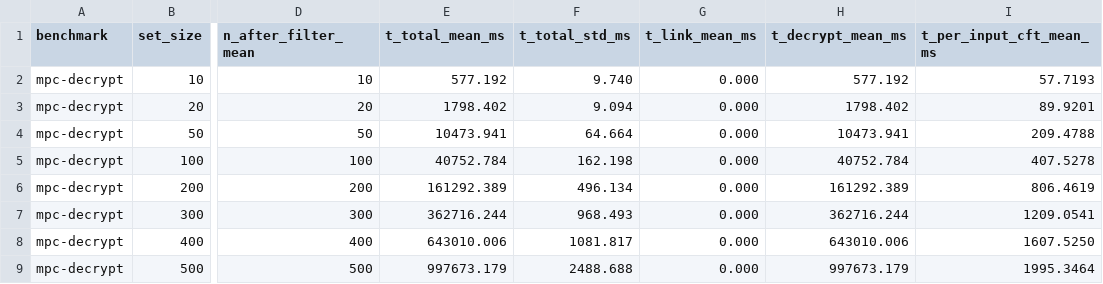
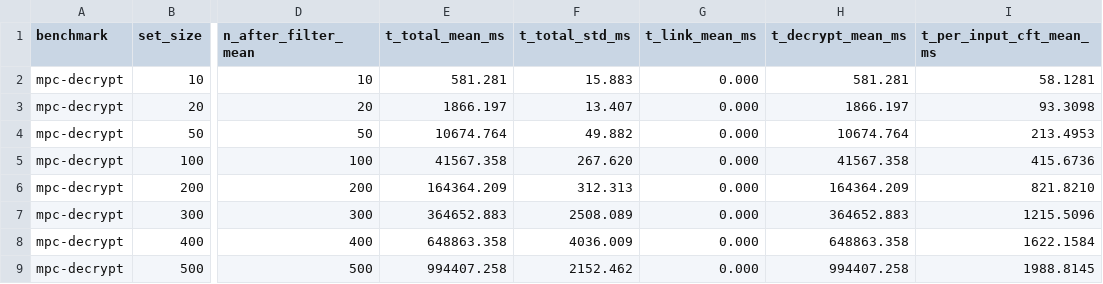
Before and after one commit to roxannecvl/accountability_for_acs, a CSV file: revocation/results/mpc-decrypt_summary.csv, drawn as a sheet; only a part is shown, gaps mark what is left out; the diff names each change by its address in the sheet, - before the commit and + after, or states it on an @@ line.

```diff
--- a/revocation/results/mpc-decrypt_summary.csv
+++ b/revocation/results/mpc-decrypt_summary.csv
-E2 (t_total_mean_ms): 577.192
+E2 (t_total_mean_ms): 581.281
-F2 (t_total_std_ms): 9.740
+F2 (t_total_std_ms): 15.883
-H2 (t_decrypt_mean_ms): 577.192
+H2 (t_decrypt_mean_ms): 581.281
-I2 (t_per_input_cft_mean_ms): 57.7193
+I2 (t_per_input_cft_mean_ms): 58.1281
-E3 (t_total_mean_ms): 1798.402
+E3 (t_total_mean_ms): 1866.197
-F3 (t_total_std_ms): 9.094
+F3 (t_total_std_ms): 13.407
-H3 (t_decrypt_mean_ms): 1798.402
+H3 (t_decrypt_mean_ms): 1866.197
-I3 (t_per_input_cft_mean_ms): 89.9201
+I3 (t_per_input_cft_mean_ms): 93.3098
-E4 (t_total_mean_ms): 10473.941
+E4 (t_total_mean_ms): 10674.764
-F4 (t_total_std_ms): 64.664
+F4 (t_total_std_ms): 49.882
-H4 (t_decrypt_mean_ms): 10473.941
+H4 (t_decrypt_mean_ms): 10674.764
-I4 (t_per_input_cft_mean_ms): 209.4788
+I4 (t_per_input_cft_mean_ms): 213.4953
-E5 (t_total_mean_ms): 40752.784
+E5 (t_total_mean_ms): 41567.358
-F5 (t_total_std_ms): 162.198
+F5 (t_total_std_ms): 267.620
-H5 (t_decrypt_mean_ms): 40752.784
+H5 (t_decrypt_mean_ms): 41567.358
-I5 (t_per_input_cft_mean_ms): 407.5278
+I5 (t_per_input_cft_mean_ms): 415.6736
-E6 (t_total_mean_ms): 161292.389
+E6 (t_total_mean_ms): 164364.209
-F6 (t_total_std_ms): 496.134
+F6 (t_total_std_ms): 312.313
-H6 (t_decrypt_mean_ms): 161292.389
+H6 (t_decrypt_mean_ms): 164364.209
-I6 (t_per_input_cft_mean_ms): 806.4619
+I6 (t_per_input_cft_mean_ms): 821.8210
-E7 (t_total_mean_ms): 362716.244
+E7 (t_total_mean_ms): 364652.883
-F7 (t_total_std_ms): 968.493
+F7 (t_total_std_ms): 2508.089
-H7 (t_decrypt_mean_ms): 362716.244
+H7 (t_decrypt_mean_ms): 364652.883
-I7 (t_per_input_cft_mean_ms): 1209.0541
+I7 (t_per_input_cft_mean_ms): 1215.5096
-E8 (t_total_mean_ms): 643010.006
+E8 (t_total_mean_ms): 648863.358
-F8 (t_total_std_ms): 1081.817
+F8 (t_total_std_ms): 4036.009
-H8 (t_decrypt_mean_ms): 643010.006
+H8 (t_decrypt_mean_ms): 648863.358
-I8 (t_per_input_cft_mean_ms): 1607.5250
+I8 (t_per_input_cft_mean_ms): 1622.1584
-E9 (t_total_mean_ms): 997673.179
+E9 (t_total_mean_ms): 994407.258
-F9 (t_total_std_ms): 2488.688
+F9 (t_total_std_ms): 2152.462
-H9 (t_decrypt_mean_ms): 997673.179
+H9 (t_decrypt_mean_ms): 994407.258
-I9 (t_per_input_cft_mean_ms): 1995.3464
+I9 (t_per_input_cft_mean_ms): 1988.8145
```
Also changed, not shown: revocation/results/mpc-decrypt_runs.csv, 2 other files.
